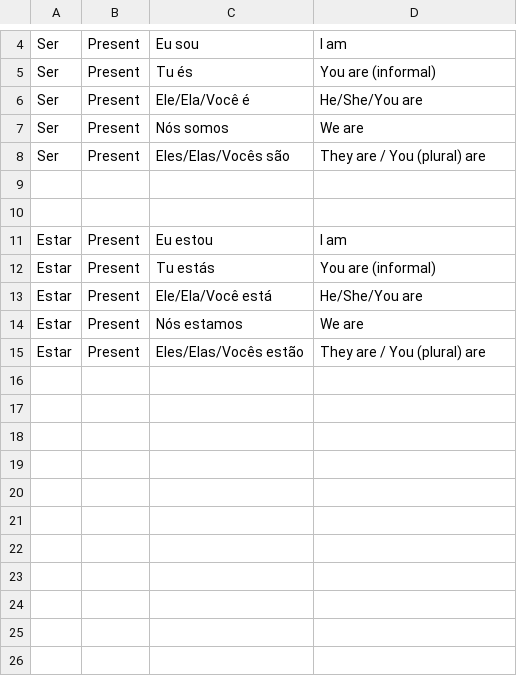
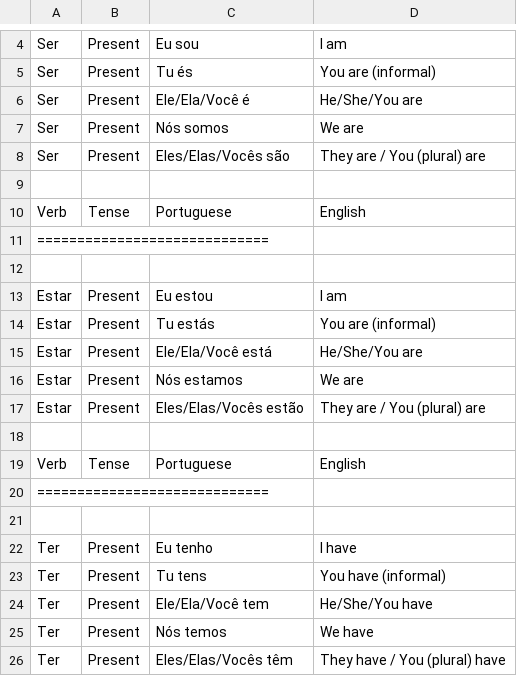
Before and after one commit to jordgarvi/portuguese-study-deck, a CSV file: flashcards.csv, drawn as a sheet; only a part is shown, gaps mark what is left out; the diff names each change by its address in the sheet, - before the commit and + after, or states it on an @@ line.

Commit message:
Present tense conjugation of 'Ter'

```diff
--- a/flashcards.csv
+++ b/flashcards.csv
+row 10: Verb | Tense | Portuguese | English
+row 11: =============================
+row 18: (empty)
+row 19: Verb | Tense | Portuguese | English
+row 20: =============================
+row 21: (empty)
+row 22: Ter | Present | Eu tenho | I have
+row 23: Ter | Present | Tu tens | You have (informal)
+row 24: Ter | Present | Ele/Ela/Você tem | He/She/You have
+row 25: Ter | Present | Nós temos | We have
+row 26: Ter | Present | Eles/Elas/Vocês têm | They have / You (plural) have
```
